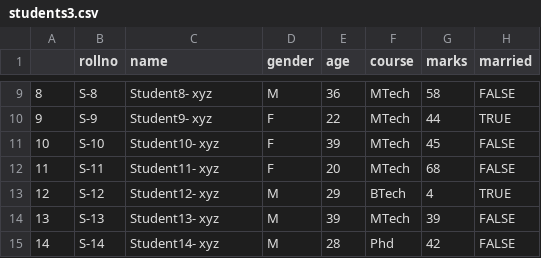
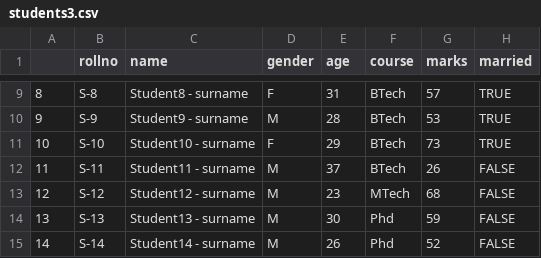
Before and after one commit to dupadhyaya/Ranalytics18, a CSV file: Data/students3.csv, drawn as a sheet; only a part is shown, gaps mark what is left out; the diff covers the shown part only.

```diff
--- a/Data/students3.csv
+++ b/Data/students3.csv
@@ -9,7 +9,7 @@
-"8","S-8","Student8- xyz","M",36,"MTech",58,FALSE
-"9","S-9","Student9- xyz","F",22,"MTech",44,TRUE
-"10","S-10","Student10- xyz","F",39,"MTech",45,FALSE
-"11","S-11","Student11- xyz","F",20,"MTech",68,FALSE
-"12","S-12","Student12- xyz","M",29,"BTech",4,TRUE
-"13","S-13","Student13- xyz","M",39,"MTech",39,FALSE
-"14","S-14","Student14- xyz","M",28,"Phd",42,FALSE
+"8","S-8","Student8 - surname","F",31,"BTech",57,TRUE
+"9","S-9","Student9 - surname","M",28,"BTech",53,TRUE
+"10","S-10","Student10 - surname","F",29,"BTech",73,TRUE
+"11","S-11","Student11 - surname","M",37,"BTech",26,FALSE
+"12","S-12","Student12 - surname","M",23,"MTech",68,FALSE
+"13","S-13","Student13 - surname","M",30,"Phd",59,FALSE
+"14","S-14","Student14 - surname","M",26,"Phd",52,FALSE
```
Also changed, not shown: 102 edited cells elsewhere in this file, 6 other files.
